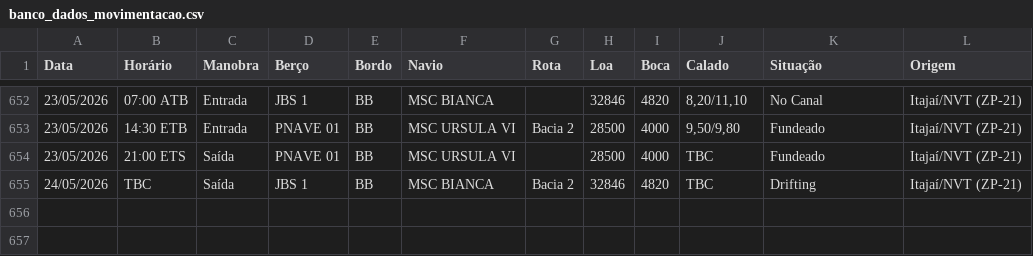
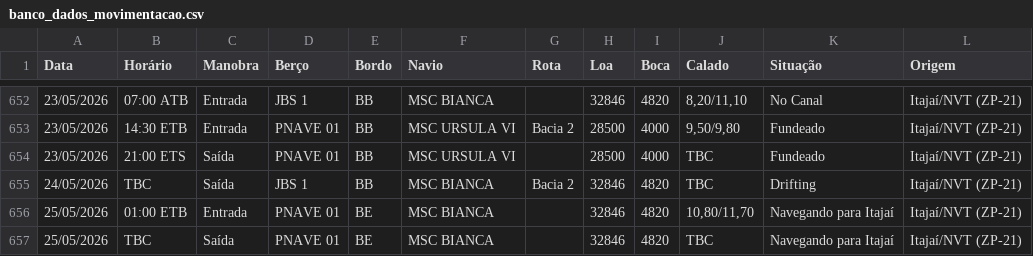
Before and after one commit to wagnerarins/monitoramento-portuario, a CSV file: banco_dados_movimentacao.csv, drawn as a sheet; only a part is shown, gaps mark what is left out.

```diff
--- a/banco_dados_movimentacao.csv
+++ b/banco_dados_movimentacao.csv
@@ -655 +655,3 @@
 24/05/2026,TBC,Saída,JBS 1,BB,MSC BIANCA,Bacia 2,32846,4820,TBC,Drifting,Itajaí/NVT (ZP-21)
+25/05/2026,01:00 ETB,Entrada,PNAVE 01,BE,MSC BIANCA,,32846,4820,"10,80/11,70",Navegando para Itajaí,Itajaí/NVT (ZP-21)
+25/05/2026,TBC,Saída,PNAVE 01,BE,MSC BIANCA,,32846,4820,TBC,Navegando para Itajaí,Itajaí/NVT (ZP-21)
```
